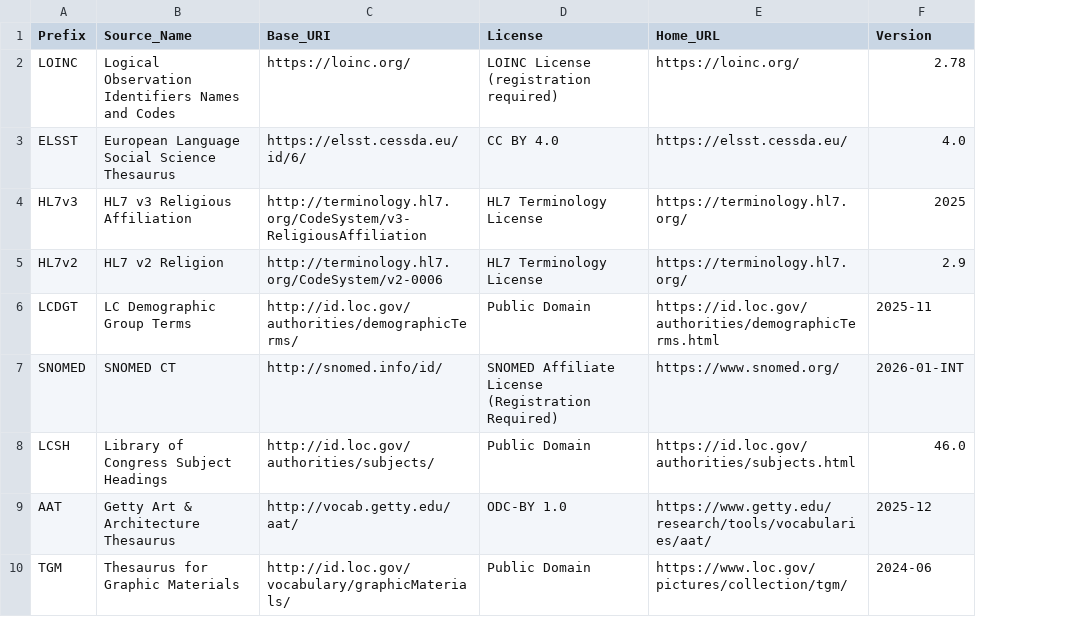
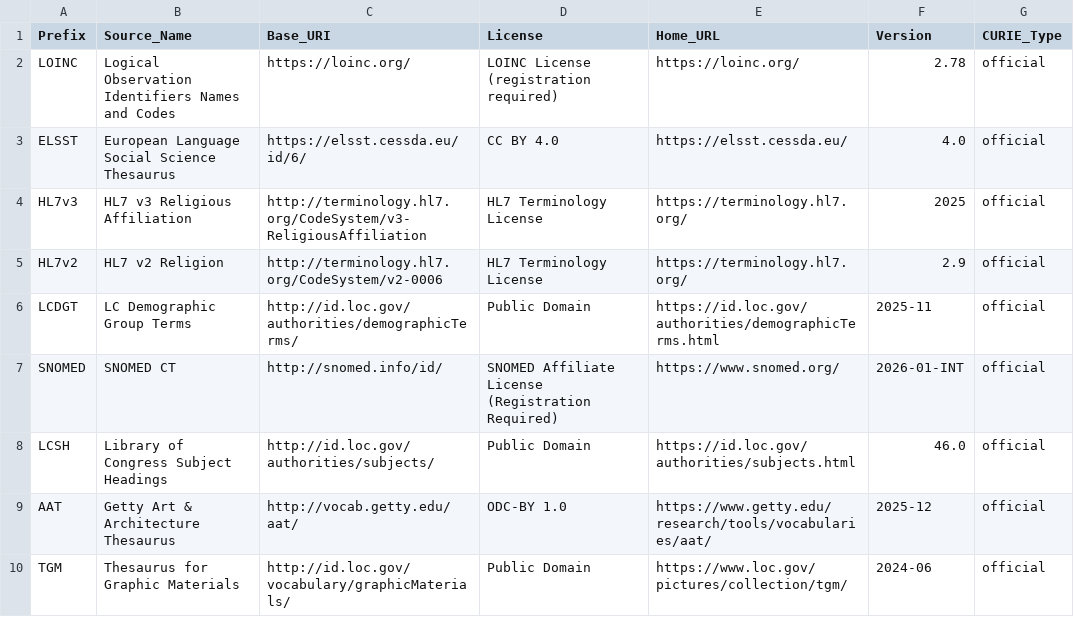
Before and after one commit to njsgibson/religion-ontology-mapping, a CSV file: config/source_registry.csv, drawn as a sheet; only a part is shown; the diff names each change by its address in the sheet, - before the commit and + after, or states it on an @@ line.

Commit message:
- updated ARDA ingestion scripts to properly generate hierarchy_path and parent_ID - updated consolidation and categorization processing pipeline to accommodate revised raw data - updated documentation

```diff
--- a/config/source_registry.csv
+++ b/config/source_registry.csv
+column G (CURIE_Type), rows 2-10: all official
```
Also changed, not shown: 9 other files.
